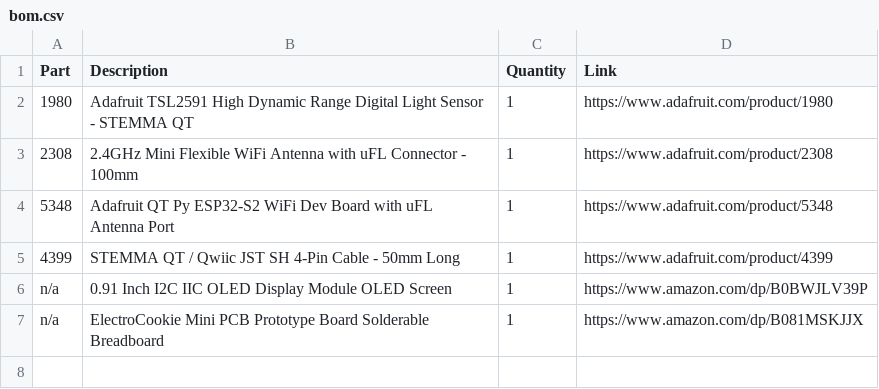
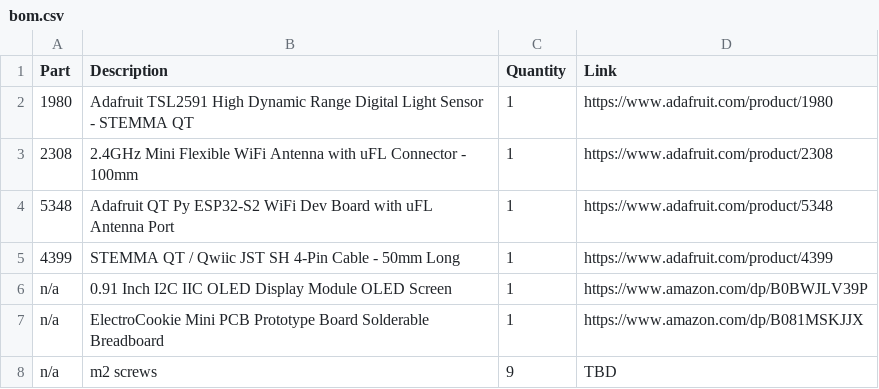
Before and after one commit to glenn-mm/night-sky-measurement, a CSV file: bom.csv, drawn as a sheet; the diff names each change by its address in the sheet, - before the commit and + after, or states it on an @@ line.

```diff
--- a/bom.csv
+++ b/bom.csv
+row 8: n/a | m2 screws | 9 | TBD
```
Also changed, not shown: 22 other files.
